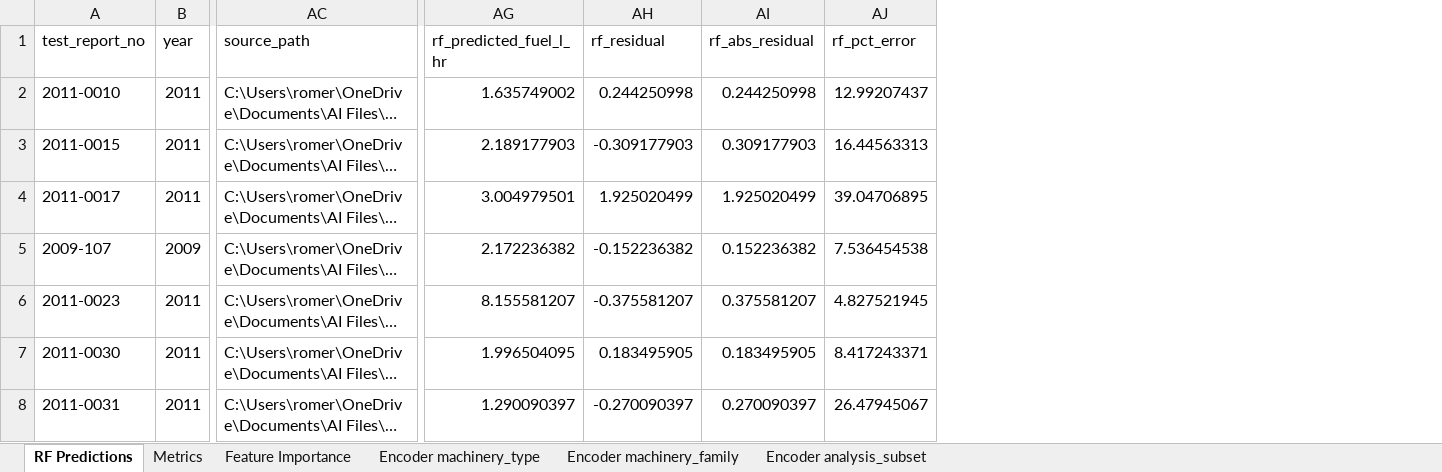
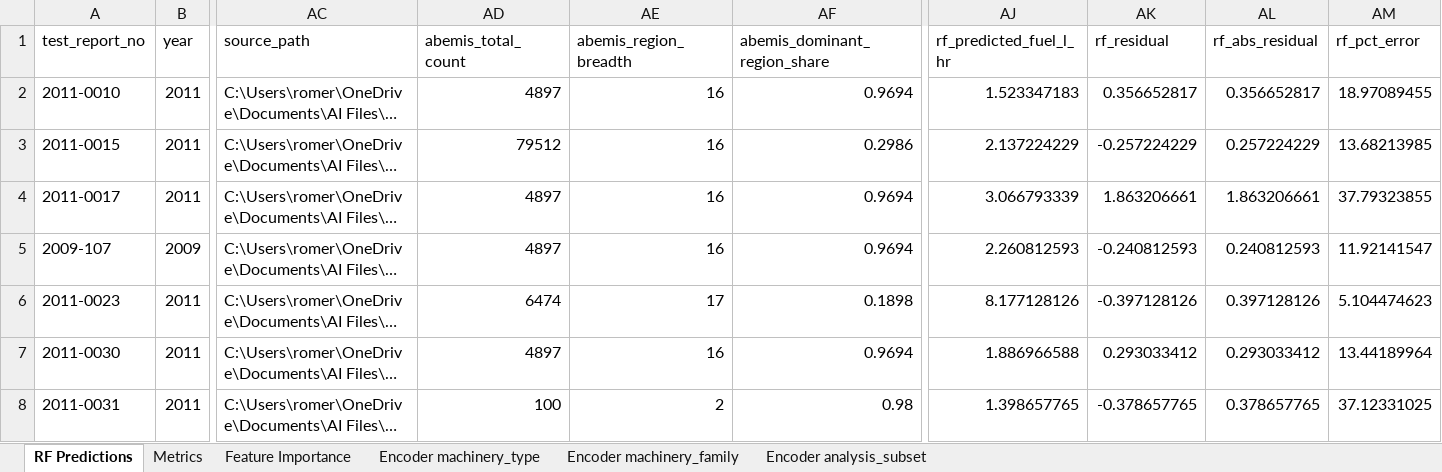
Before and after one commit to mbtiongson1/fuel-abemis, an Excel workbook: Mini-Project/Agricultural Machinery Inventory from ABEMIS/Regression Parameters Output V3/RF_Predictions.xlsx, sheet RF Predictions, drawn as a sheet; only a part is shown, gaps mark what is left out; long unchanged cells end in …; values as stored, in another font and other column widths than the file's, no borders; addresses are those after the commit; the diff covers the shown part only; the diff names each change by its address in the sheet, - before the commit and + after, or states it on an @@ line.

```diff
--- a/Mini-Project/Agricultural Machinery Inventory from ABEMIS/Regression Parameters Output V3/RF_Predictions.xlsx (sheet RF Predictions)
+++ b/Mini-Project/Agricultural Machinery Inventory from ABEMIS/Regression Parameters Output V3/RF_Predictions.xlsx (sheet RF Predictions)
+column AD (abemis_total_count), rows 2-8: 4897 | 79512 | 4897 | 4897 | 6474 | 4897 | 100
+column AE (abemis_region_breadth), rows 2-8: 16 | 16 | 16 | 16 | 17 | 16 | 2
+column AF (abemis_dominant_region_share), rows 2-8: 0.9694 | 0.2986 | 0.9694 | 0.9694 | 0.1898 | 0.9694 | 0.98
-AJ2 (rf_predicted_fuel_l_hr): 1.635749002
+AJ2 (rf_predicted_fuel_l_hr): 1.523347183
-AK2 (rf_residual): 0.244250998
+AK2 (rf_residual): 0.356652817
-AL2 (rf_abs_residual): 0.244250998
+AL2 (rf_abs_residual): 0.356652817
-AM2 (rf_pct_error): 12.99207437
+AM2 (rf_pct_error): 18.97089455
-AJ3 (rf_predicted_fuel_l_hr): 2.189177903
+AJ3 (rf_predicted_fuel_l_hr): 2.137224229
-AK3 (rf_residual): -0.309177903
+AK3 (rf_residual): -0.257224229
-AL3 (rf_abs_residual): 0.309177903
+AL3 (rf_abs_residual): 0.257224229
-AM3 (rf_pct_error): 16.44563313
+AM3 (rf_pct_error): 13.68213985
-AJ4 (rf_predicted_fuel_l_hr): 3.004979501
+AJ4 (rf_predicted_fuel_l_hr): 3.066793339
-AK4 (rf_residual): 1.925020499
+AK4 (rf_residual): 1.863206661
-AL4 (rf_abs_residual): 1.925020499
+AL4 (rf_abs_residual): 1.863206661
-AM4 (rf_pct_error): 39.04706895
+AM4 (rf_pct_error): 37.79323855
-AJ5 (rf_predicted_fuel_l_hr): 2.172236382
+AJ5 (rf_predicted_fuel_l_hr): 2.260812593
-AK5 (rf_residual): -0.152236382
+AK5 (rf_residual): -0.240812593
-AL5 (rf_abs_residual): 0.152236382
+AL5 (rf_abs_residual): 0.240812593
-AM5 (rf_pct_error): 7.536454538
+AM5 (rf_pct_error): 11.92141547
-AJ6 (rf_predicted_fuel_l_hr): 8.155581207
+AJ6 (rf_predicted_fuel_l_hr): 8.177128126
-AK6 (rf_residual): -0.375581207
+AK6 (rf_residual): -0.397128126
-AL6 (rf_abs_residual): 0.375581207
+AL6 (rf_abs_residual): 0.397128126
-AM6 (rf_pct_error): 4.827521945
+AM6 (rf_pct_error): 5.104474623
-AJ7 (rf_predicted_fuel_l_hr): 1.996504095
+AJ7 (rf_predicted_fuel_l_hr): 1.886966588
-AK7 (rf_residual): 0.183495905
+AK7 (rf_residual): 0.293033412
-AL7 (rf_abs_residual): 0.183495905
+AL7 (rf_abs_residual): 0.293033412
-AM7 (rf_pct_error): 8.417243371
+AM7 (rf_pct_error): 13.44189964
-AJ8 (rf_predicted_fuel_l_hr): 1.290090397
+AJ8 (rf_predicted_fuel_l_hr): 1.398657765
-AK8 (rf_residual): -0.270090397
+AK8 (rf_residual): -0.378657765
-AL8 (rf_abs_residual): 0.270090397
+AL8 (rf_abs_residual): 0.378657765
-AM8 (rf_pct_error): 26.47945067
+AM8 (rf_pct_error): 37.12331025
```
Also changed, not shown: 7 added rows and 1456 edited cells elsewhere in this sheet, sheet Metrics, sheet Feature Importance, Mini-Project/Agricultural Machinery Inventory from ABEMIS/Analytics Output V2/AMTEC_Test_Report_Fuel_Power_Analytics_V2.xlsx, Mini-Project/Agricultural Machinery Inventory from ABEMIS/Regression Parameters Output V3/LIME_Explanations.xlsx, 40 other files.
